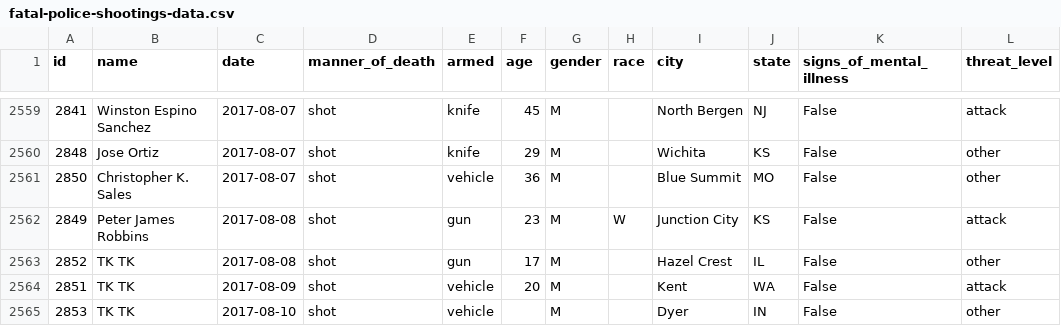
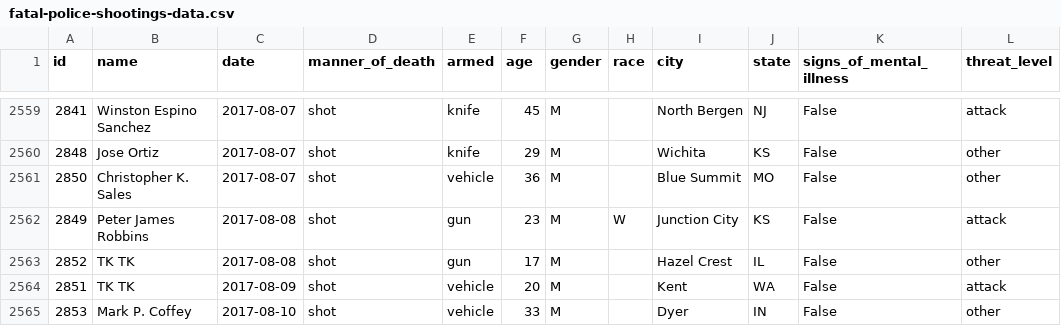
Before and after one commit to joshbegley/wapo-police-shootings, a CSV file: fatal-police-shootings-data.csv, drawn as a sheet; only a part is shown, gaps mark what is left out; the diff names each change by its address in the sheet, - before the commit and + after, or states it on an @@ line.

Commit message:
automatic updates

```diff
--- a/fatal-police-shootings-data.csv
+++ b/fatal-police-shootings-data.csv
-B2565 (name): TK TK
+B2565 (name): Mark P. Coffey
-F2565 (age): (empty)
+F2565 (age): 33
```
